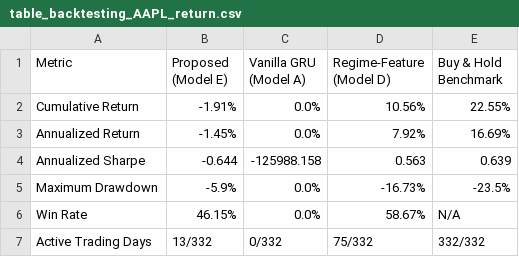
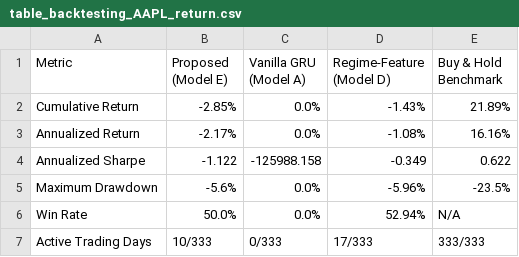
Before and after one commit to kkathambari/RS, a CSV file: results/table_backtesting_AAPL_return.csv, drawn as a sheet.

```diff
--- a/results/table_backtesting_AAPL_return.csv
+++ b/results/table_backtesting_AAPL_return.csv
@@ -1,7 +1,7 @@
 Metric,Proposed (Model E),Vanilla GRU (Model A),Regime-Feature (Model D),Buy & Hold Benchmark
-Cumulative Return,-1.91%,0.0%,10.56%,22.55%
-Annualized Return,-1.45%,0.0%,7.92%,16.69%
-Annualized Sharpe,-0.644,-125988.158,0.563,0.639
-Maximum Drawdown,-5.9%,0.0%,-16.73%,-23.5%
-Win Rate,46.15%,0.0%,58.67%,N/A
-Active Trading Days,13/332,0/332,75/332,332/332
+Cumulative Return,-2.85%,0.0%,-1.43%,21.89%
+Annualized Return,-2.17%,0.0%,-1.08%,16.16%
+Annualized Sharpe,-1.122,-125988.158,-0.349,0.622
+Maximum Drawdown,-5.6%,0.0%,-5.96%,-23.5%
+Win Rate,50.0%,0.0%,52.94%,N/A
+Active Trading Days,10/333,0/333,17/333,333/333
```
Also changed, not shown: results/table_backtesting_AAPL.csv, results/table_diebold_mariano_AAPL.csv, 15 other files.
